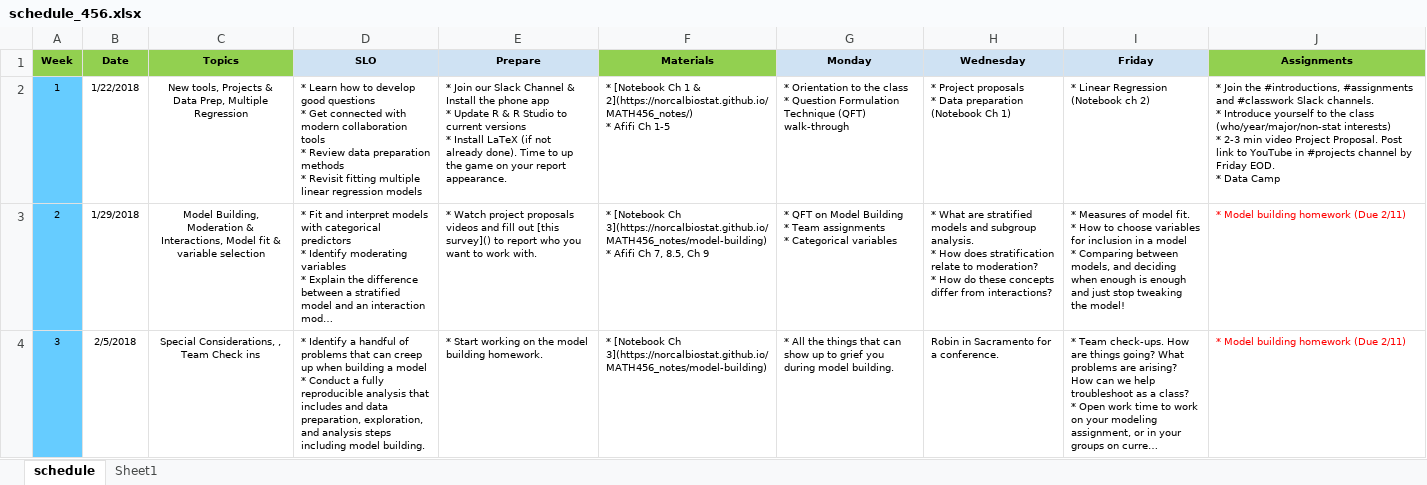
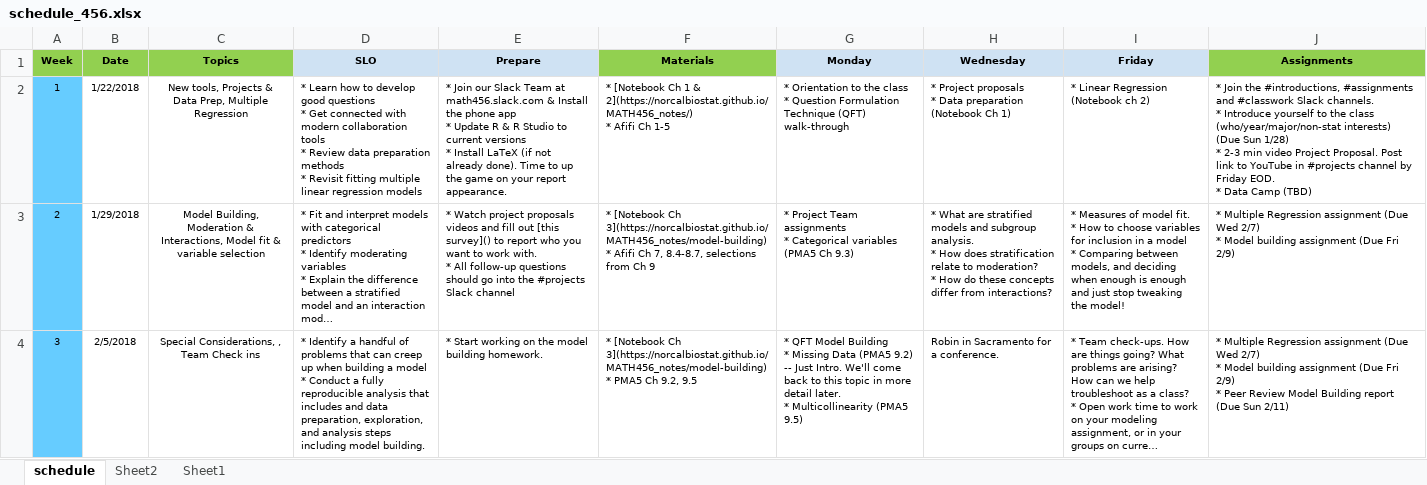
Before and after one commit to norcalbiostat/MATH456, an Excel workbook: schedule_456.xlsx, sheet schedule, drawn as a sheet; only a part is shown; long unchanged cells end in …; values as stored, in another font and other column widths than the file's, no borders; ↵ is a line break in a cell; the diff covers the shown part only; the diff names each change by its address in the sheet, - before the commit and + after, or states it on an @@ line.

```diff
--- a/schedule_456.xlsx (sheet schedule)
+++ b/schedule_456.xlsx (sheet schedule)
+sheet tab: Sheet2
-E2 (Prepare): …our Slack Channel & Install…
+E2 (Prepare): …our Slack Team at math456.slack.com & Install…
-J2 (Assignments): …(who/year/major/non-stat interests) ↵ * 2-3 min video Project Proposal. Post link to YouTube in #projects channel by Friday EOD. ↵ * Data Camp
+J2 (Assignments): …(who/year/major/non-stat interests) (Due Sun 1/28) ↵ * 2-3 min video Project Proposal. Post link to YouTube in #projects channel by Friday EOD. ↵ * Data Camp (TBD)
-E3 (Prepare): …work with.
+E3 (Prepare): …work with. ↵ * All follow-up questions should go into the #projects Slack channel
-F3 (Materials): …Ch 7, 8.5, Ch 9
+F3 (Materials): …Ch 7, 8.4-8.7, selections from Ch 9
-G3 (Monday): * QFT on Model Building ↵ * Team assignments ↵ * Categorical variables
+G3 (Monday): * Project Team assignments ↵ * Categorical variables (PMA5 Ch 9.3)
-J3 (Assignments): * Model building homework (Due 2/11)
+J3 (Assignments): * Multiple Regression assignment (Due Wed 2/7) ↵ * Model building assignment (Due Fri 2/9)
-J3:J4 text colour: #FF0000
+J3:J4 text colour: black
-F4 (Materials): …Ch 3](https://norcalbiostat.github.io/MATH456_notes/model-building)
+F4 (Materials): …Ch 3](https://norcalbiostat.github.io/MATH456_notes/model-building) ↵ * PMA5 Ch 9.2, 9.5
-G4 (Monday): * All the things that can show up to grief you during model building.
+G4 (Monday): * QFT Model Building ↵ * Missing Data (PMA5 9.2) -- Just Intro. We'll come back to this topic in more detail later. ↵ * Multicollinearity (PMA5 9.5)
-J4 (Assignments): * Model building homework (Due 2/11)
+J4 (Assignments): * Multiple Regression assignment (Due Wed 2/7) ↵ * Model building assignment (Due Fri 2/9) ↵ * Peer Review Model Building report (Due Sun 2/11)
```
Also changed, not shown: 15 edited cells and cell formats elsewhere in this sheet, 15 other files.
